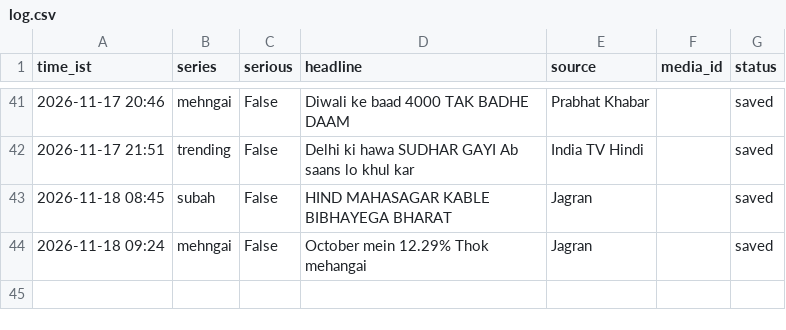
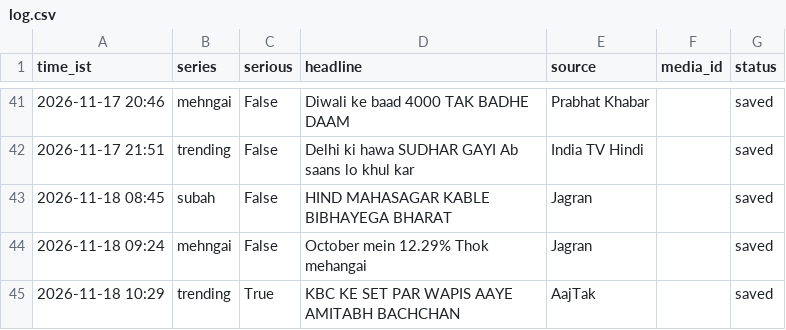
Before and after one commit to rameshprasad8218-lgtm/single-society-bot, a CSV file: data/log.csv, drawn as a sheet; only a part is shown, gaps mark what is left out; the diff names each change by its address in the sheet, - before the commit and + after, or states it on an @@ line.

Commit message:
log 1029_trending saved

```diff
--- a/data/log.csv
+++ b/data/log.csv
+row 45: 2026-11-18 10:29 | trending | True | KBC KE SET PAR WAPIS AAYE AMITABH BACHCHAN | AajTak |  | saved
```
